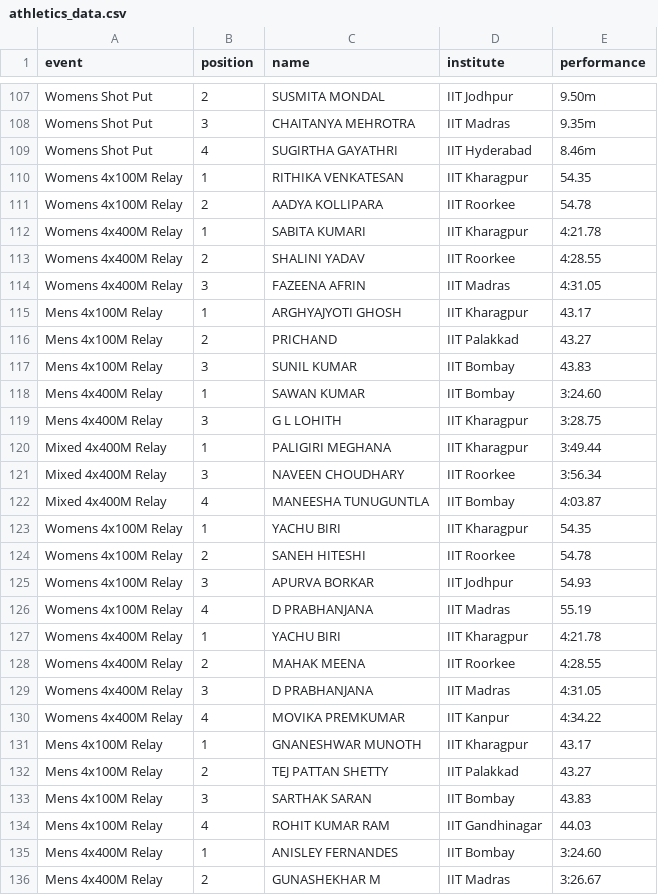
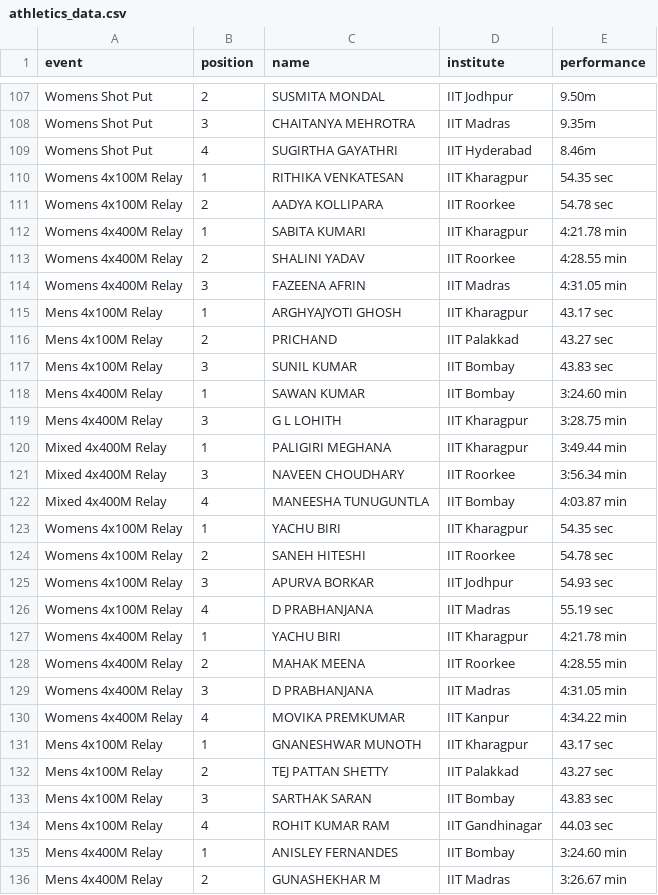
Before and after one commit to rayanry9/iism-2025, a CSV file: merit_gen/athletics_data.csv, drawn as a sheet; only a part is shown, gaps mark what is left out; the diff covers the shown part only.

Commit message:
fix: athletics data merit cert correction

```diff
--- a/merit_gen/athletics_data.csv
+++ b/merit_gen/athletics_data.csv
@@ -109,28 +109,28 @@ Womens Shot Put,3,CHAITANYA MEHROTRA,IIT Madras,9.35m
 Womens Shot Put,4,SUGIRTHA GAYATHRI,IIT Hyderabad,8.46m
-Womens 4x100M Relay,1,RITHIKA VENKATESAN,IIT Kharagpur,54.35
-Womens 4x100M Relay,2,AADYA KOLLIPARA,IIT Roorkee,54.78
-Womens 4x400M Relay,1,SABITA KUMARI,IIT Kharagpur,     4:21.78
-Womens 4x400M Relay,2,SHALINI YADAV,IIT Roorkee,     4:28.55
-Womens 4x400M Relay,3,FAZEENA AFRIN,IIT Madras,     4:31.05
-Mens 4x100M Relay,1,ARGHYAJYOTI GHOSH,IIT Kharagpur,43.17
-Mens 4x100M Relay,2,PRICHAND,IIT Palakkad,43.27
-Mens 4x100M Relay,3,SUNIL KUMAR,IIT Bombay,43.83
-Mens 4x400M Relay,1,SAWAN KUMAR,IIT Bombay,     3:24.60
-Mens 4x400M Relay,3,G L LOHITH,IIT Kharagpur,     3:28.75
-Mixed 4x400M Relay,1,PALIGIRI MEGHANA,IIT Kharagpur,     3:49.44
-Mixed 4x400M Relay,3,NAVEEN CHOUDHARY,IIT Roorkee,     3:56.34
-Mixed 4x400M Relay,4,MANEESHA TUNUGUNTLA,IIT Bombay,    4:03.87
-Womens 4x100M Relay,1,YACHU BIRI,IIT Kharagpur,54.35
-Womens 4x100M Relay,2,SANEH HITESHI,IIT Roorkee,54.78
-Womens 4x100M Relay,3,APURVA BORKAR,IIT Jodhpur,54.93
-Womens 4x100M Relay,4,D PRABHANJANA,IIT Madras,55.19
-Womens 4x400M Relay,1,YACHU BIRI,IIT Kharagpur,     4:21.78
-Womens 4x400M Relay,2,MAHAK MEENA,IIT Roorkee,     4:28.55
-Womens 4x400M Relay,3,D PRABHANJANA,IIT Madras,     4:31.05
-Womens 4x400M Relay,4,MOVIKA PREMKUMAR,IIT Kanpur,     4:34.22
-Mens 4x100M Relay,1,GNANESHWAR MUNOTH,IIT Kharagpur,43.17
-Mens 4x100M Relay,2,TEJ PATTAN SHETTY,IIT Palakkad,43.27
-Mens 4x100M Relay,3,SARTHAK SARAN,IIT Bombay,43.83
-Mens 4x100M Relay,4,ROHIT KUMAR RAM,IIT Gandhinagar,44.03
-Mens 4x400M Relay,1,ANISLEY FERNANDES,IIT Bombay,     3:24.60
-Mens 4x400M Relay,2,GUNASHEKHAR M,IIT Madras,     3:26.67
+Womens 4x100M Relay,1,RITHIKA VENKATESAN,IIT Kharagpur,54.35 sec
+Womens 4x100M Relay,2,AADYA KOLLIPARA,IIT Roorkee,54.78 sec
+Womens 4x400M Relay,1,SABITA KUMARI,IIT Kharagpur,4:21.78 min
+Womens 4x400M Relay,2,SHALINI YADAV,IIT Roorkee,4:28.55 min
+Womens 4x400M Relay,3,FAZEENA AFRIN,IIT Madras,4:31.05 min
+Mens 4x100M Relay,1,ARGHYAJYOTI GHOSH,IIT Kharagpur,43.17 sec
+Mens 4x100M Relay,2,PRICHAND,IIT Palakkad,43.27 sec
+Mens 4x100M Relay,3,SUNIL KUMAR,IIT Bombay,43.83 sec
+Mens 4x400M Relay,1,SAWAN KUMAR,IIT Bombay,3:24.60 min
+Mens 4x400M Relay,3,G L LOHITH,IIT Kharagpur,3:28.75 min
+Mixed 4x400M Relay,1,PALIGIRI MEGHANA,IIT Kharagpur,3:49.44 min
+Mixed 4x400M Relay,3,NAVEEN CHOUDHARY,IIT Roorkee,3:56.34 min
+Mixed 4x400M Relay,4,MANEESHA TUNUGUNTLA,IIT Bombay,4:03.87 min
+Womens 4x100M Relay,1,YACHU BIRI,IIT Kharagpur,54.35 sec
+Womens 4x100M Relay,2,SANEH HITESHI,IIT Roorkee,54.78 sec
+Womens 4x100M Relay,3,APURVA BORKAR,IIT Jodhpur,54.93 sec
+Womens 4x100M Relay,4,D PRABHANJANA,IIT Madras,55.19 sec
+Womens 4x400M Relay,1,YACHU BIRI,IIT Kharagpur,4:21.78 min
+Womens 4x400M Relay,2,MAHAK MEENA,IIT Roorkee,4:28.55 min
+Womens 4x400M Relay,3,D PRABHANJANA,IIT Madras,4:31.05 min
+Womens 4x400M Relay,4,MOVIKA PREMKUMAR,IIT Kanpur,4:34.22 min
+Mens 4x100M Relay,1,GNANESHWAR MUNOTH,IIT Kharagpur,43.17 sec
+Mens 4x100M Relay,2,TEJ PATTAN SHETTY,IIT Palakkad,43.27 sec
+Mens 4x100M Relay,3,SARTHAK SARAN,IIT Bombay,43.83 sec
+Mens 4x100M Relay,4,ROHIT KUMAR RAM,IIT Gandhinagar,44.03 sec
+Mens 4x400M Relay,1,ANISLEY FERNANDES,IIT Bombay,3:24.60 min
+Mens 4x400M Relay,2,GUNASHEKHAR M,IIT Madras,3:26.67 min
```
Also changed, not shown: 143 edited cells elsewhere in this file.
